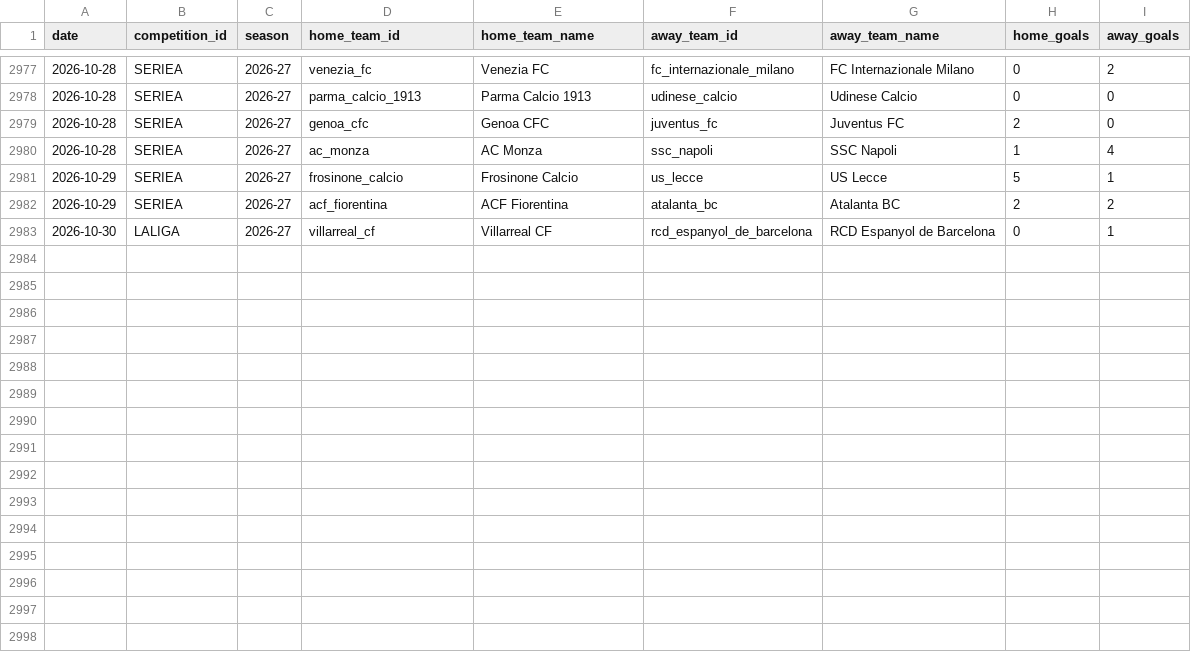
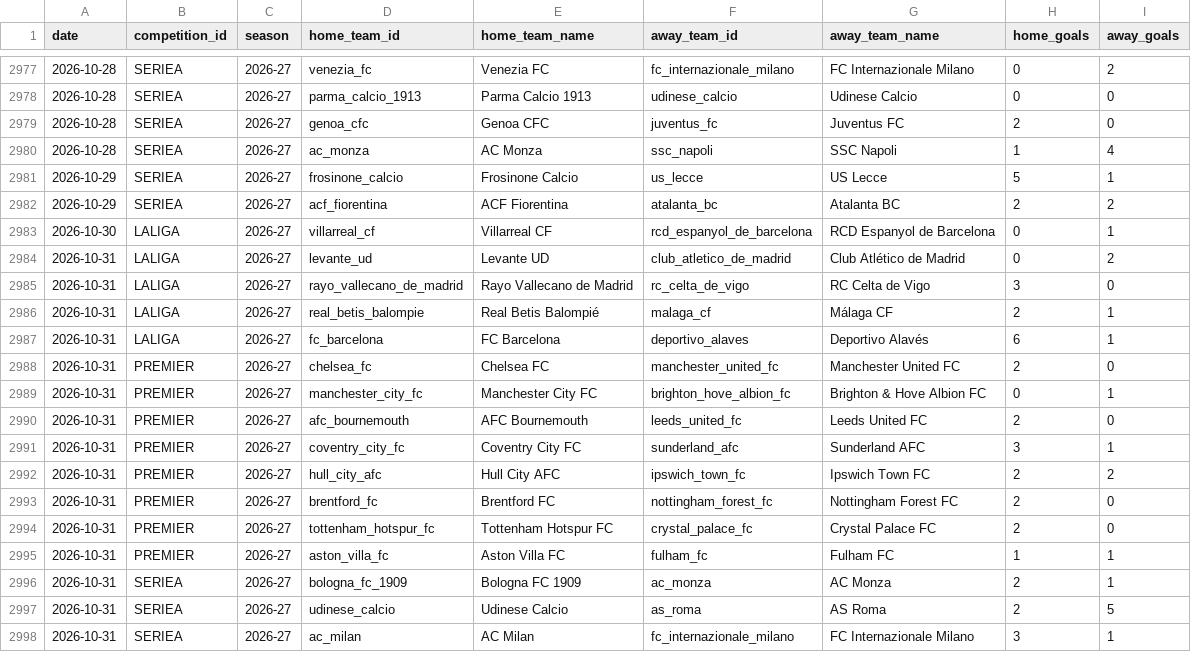
Before and after one commit to alesinho777/botinho777, a CSV file: data/raw/real_matches.csv, drawn as a sheet; only a part is shown, gaps mark what is left out.

```diff
--- a/data/raw/real_matches.csv
+++ b/data/raw/real_matches.csv
@@ -2983 +2983,16 @@ date,competition_id,season,home_team_id,home_team_name,away_team_id,away_team_na
 2026-10-30,LALIGA,2026-27,villarreal_cf,Villarreal CF,rcd_espanyol_de_barcelona,RCD Espanyol de Barcelona,0,1
+2026-10-31,LALIGA,2026-27,levante_ud,Levante UD,club_atletico_de_madrid,Club Atlético de Madrid,0,2
+2026-10-31,LALIGA,2026-27,rayo_vallecano_de_madrid,Rayo Vallecano de Madrid,rc_celta_de_vigo,RC Celta de Vigo,3,0
+2026-10-31,LALIGA,2026-27,real_betis_balompie,Real Betis Balompié,malaga_cf,Málaga CF,2,1
+2026-10-31,LALIGA,2026-27,fc_barcelona,FC Barcelona,deportivo_alaves,Deportivo Alavés,6,1
+2026-10-31,PREMIER,2026-27,chelsea_fc,Chelsea FC,manchester_united_fc,Manchester United FC,2,0
+2026-10-31,PREMIER,2026-27,manchester_city_fc,Manchester City FC,brighton_hove_albion_fc,Brighton & Hove Albion FC,0,1
+2026-10-31,PREMIER,2026-27,afc_bournemouth,AFC Bournemouth,leeds_united_fc,Leeds United FC,2,0
+2026-10-31,PREMIER,2026-27,coventry_city_fc,Coventry City FC,sunderland_afc,Sunderland AFC,3,1
+2026-10-31,PREMIER,2026-27,hull_city_afc,Hull City AFC,ipswich_town_fc,Ipswich Town FC,2,2
+2026-10-31,PREMIER,2026-27,brentford_fc,Brentford FC,nottingham_forest_fc,Nottingham Forest FC,2,0
+2026-10-31,PREMIER,2026-27,tottenham_hotspur_fc,Tottenham Hotspur FC,crystal_palace_fc,Crystal Palace FC,2,0
+2026-10-31,PREMIER,2026-27,aston_villa_fc,Aston Villa FC,fulham_fc,Fulham FC,1,1
+2026-10-31,SERIEA,2026-27,bologna_fc_1909,Bologna FC 1909,ac_monza,AC Monza,2,1
+2026-10-31,SERIEA,2026-27,udinese_calcio,Udinese Calcio,as_roma,AS Roma,2,5
+2026-10-31,SERIEA,2026-27,ac_milan,AC Milan,fc_internazionale_milano,FC Internazionale Milano,3,1
```
Also changed, not shown: data/raw/upcoming_fixtures.csv.
